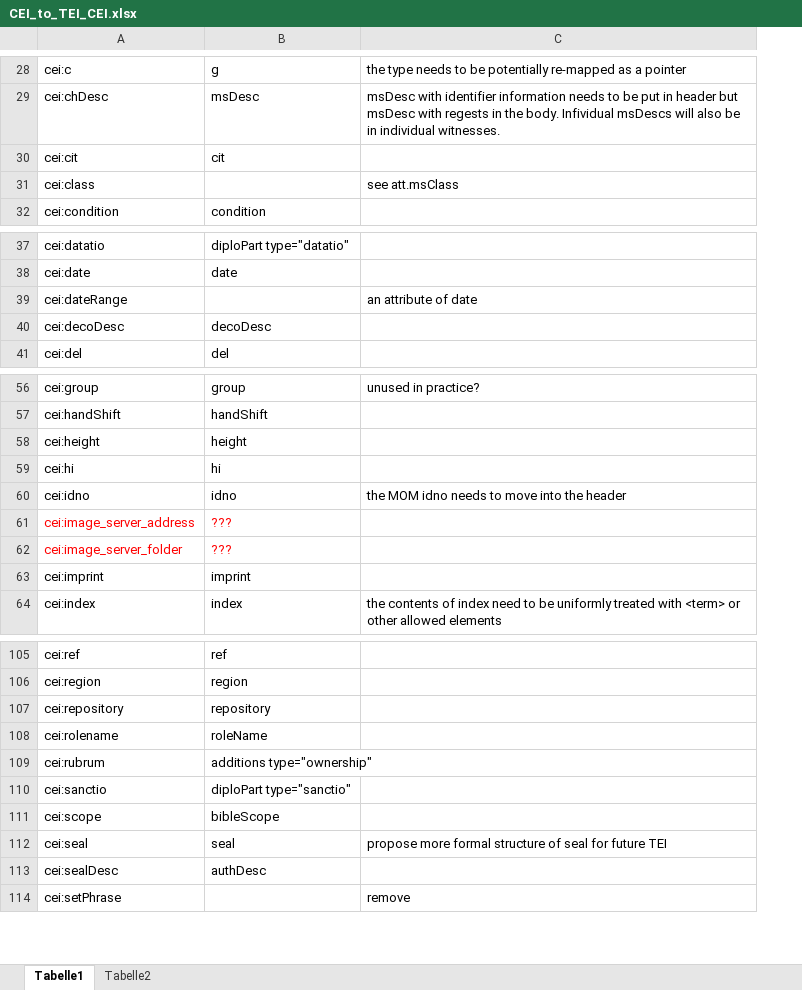
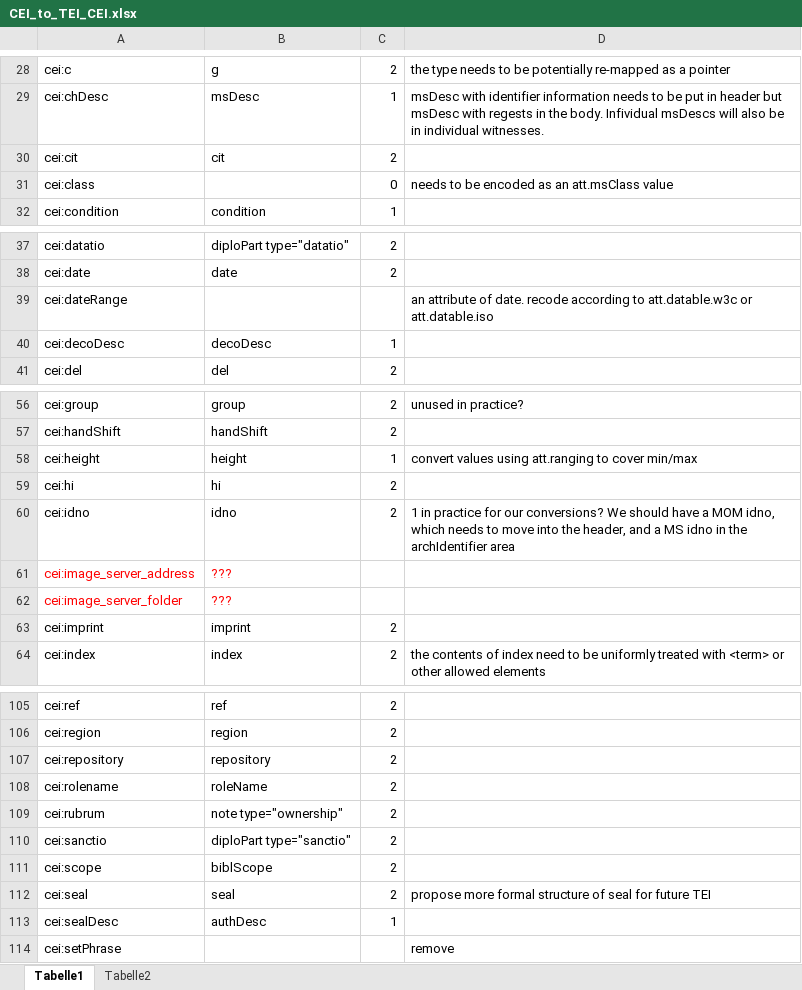
Before and after one commit to GVogeler/CEI2TEI, an Excel workbook: CEI_to_TEI_CEI.xlsx, sheet Tabelle1, drawn as a sheet; only a part is shown, gaps mark what is left out; values as stored, in another font and other column widths than the file's, no borders; addresses are those after the commit; the diff covers the shown part only; the diff names each change by its address in the sheet, - before the commit and + after, or states it on an @@ line.

Commit message:
Added first pass of one-or-many values to LUt at request of @maburg

```diff
--- a/CEI_to_TEI_CEI.xlsx (sheet Tabelle1)
+++ b/CEI_to_TEI_CEI.xlsx (sheet Tabelle1)
+column C, rows 28-32: 2 | 1 | 2 | 0 | 1; rows 37-41: 2 | 2 |  | 1 | 2; rows 56-64: 2 | 2 | 1 | 2 | 2 |  |  | 2 | 2; rows 105-113: 2 | 2 | 2 | 2 | 2 | 2 | 2 | 2 | 1
-D31: see att.msClass
+D31: needs to be encoded as an att.msClass value
-D39: …attribute of date
+D39: …attribute of date. recode according to att.datable.w3c or att.datable.iso
-D58: (empty)
+D58: convert values using att.ranging to cover min/max
-D60: the MOM idno needs to move into the header
+D60: 1 in practice for our conversions? We should have a MOM idno, which needs to move into the header, and a MS idno in the archIdentifier area
-B109: additions type="ownership"
+B109: note type="ownership"
-B111: bibleScope
+B111: biblScope
```
Also changed, not shown: 11 edited cells elsewhere in this sheet, sheet Tabelle2.
